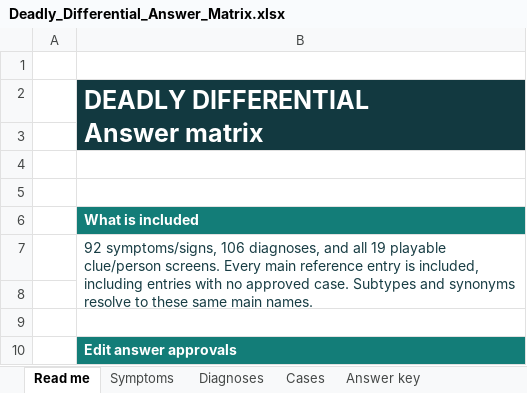
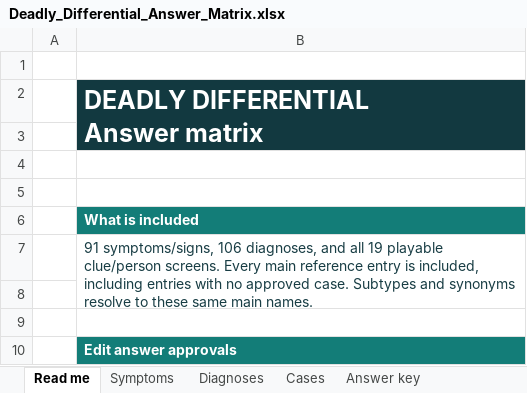
Before and after one commit to CyrusNajarian/DeadlyDifferential, an Excel workbook: Deadly_Differential_Answer_Matrix.xlsx, sheet Read me, drawn as a sheet; only a part is shown; values as stored, in another font and other column widths than the file's, no borders; the diff names each change by its address in the sheet, - before the commit and + after, or states it on an @@ line.

Commit message:
Split sensory modalities, remove redundant symptom entries and align clue approvals

```diff
--- a/Deadly_Differential_Answer_Matrix.xlsx (sheet Read me)
+++ b/Deadly_Differential_Answer_Matrix.xlsx (sheet Read me)
-B7: 92 symptoms/signs, 106…
+B7: 91 symptoms/signs, 106…
```
Also changed, not shown: sheet Symptoms, formulas that keep their value, hidden cells, 10 other files.
